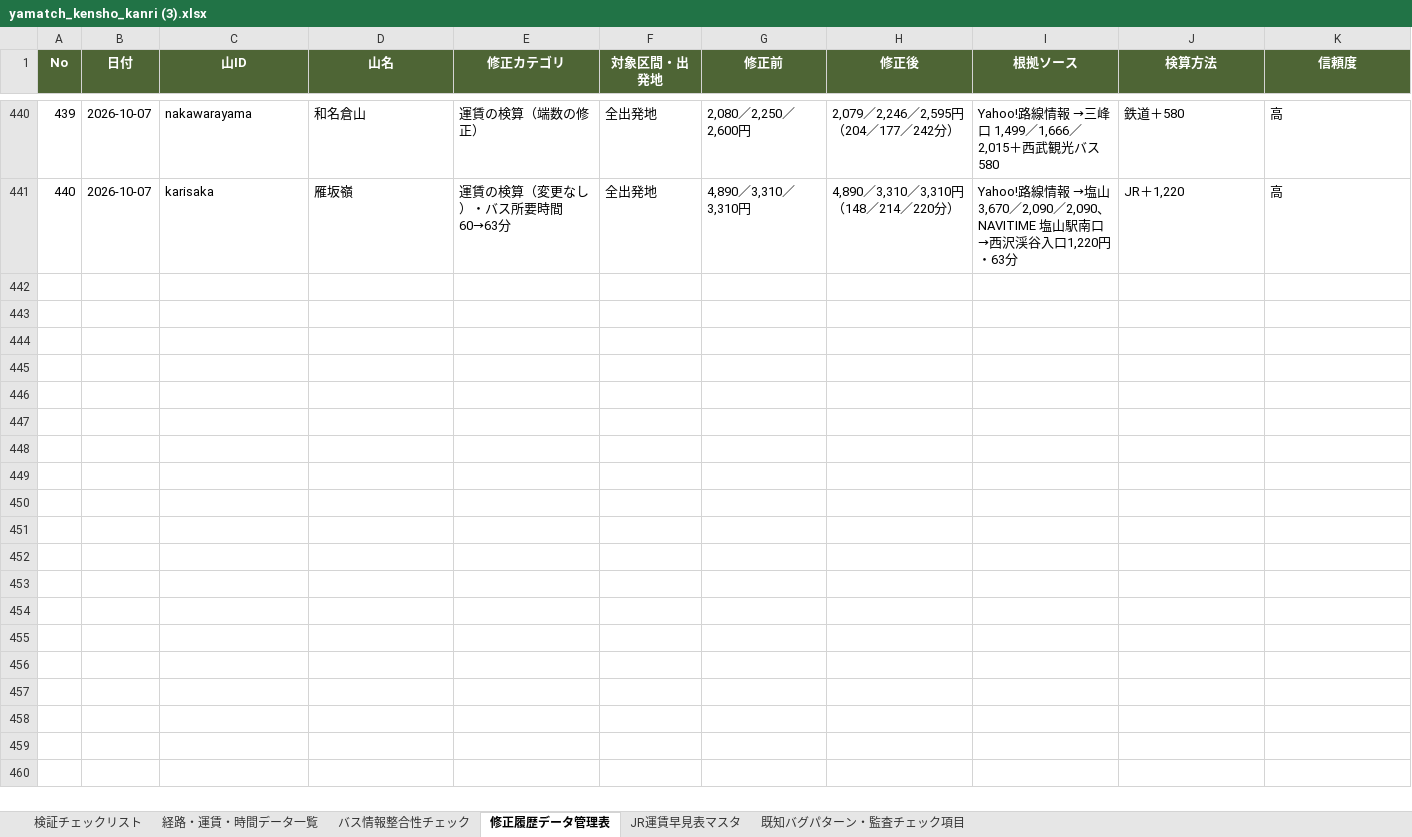
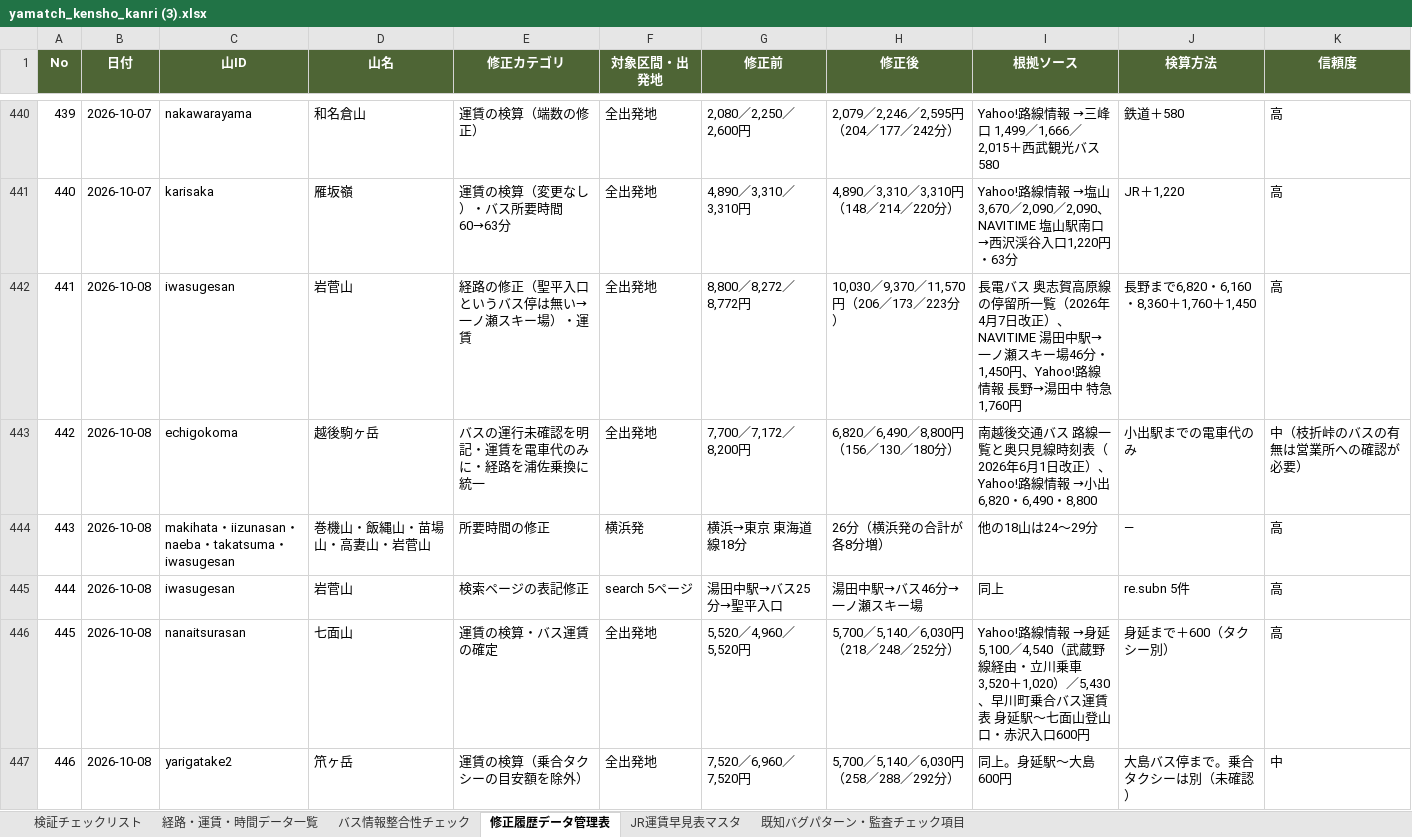
Before and after one commit to daiki96tabletennis-glitch/tozan-navi, an Excel workbook: yamatch_kensho_kanri (3).xlsx, sheet 修正履歴データ管理表, drawn as a sheet; only a part is shown, gaps mark what is left out; values as stored, in another font and other column widths than the file's, no borders; the diff covers the shown part only; the diff names each change by its address in the sheet, - before the commit and + after, or states it on an @@ line.

```diff
--- a/yamatch_kensho_kanri (3).xlsx (sheet 修正履歴データ管理表)
+++ b/yamatch_kensho_kanri (3).xlsx (sheet 修正履歴データ管理表)
+row 442: 441 | 2026-10-08 | iwasugesan | 岩菅山 | 経路の修正（聖平入口というバス停は無い→一ノ瀬スキー場）・運賃 | 全出発地 | 8,800／8,272／8,772円 | 10,030／9,370／11,570円（206／173／223分） | 長電バス 奥志賀高原線の停留所一覧（2026年4月7日改正）、NAVITIME 湯田中駅→一ノ瀬スキー場46分・1,450円、Yahoo!路線情報 長野→湯田中 特急1,760円 | 長野まで6,820・6,160・8,360＋1,760＋1,450 | 高
+row 443: 442 | 2026-10-08 | echigokoma | 越後駒ヶ岳 | バスの運行未確認を明記・運賃を電車代のみに・経路を浦佐乗換に統一 | 全出発地 | 7,700／7,172／8,200円 | 6,820／6,490／8,800円（156／130／180分） | 南越後交通バス 路線一覧と奥只見線時刻表（2026年6月1日改正）、Yahoo!路線情報 →小出 6,820・6,490・8,800 | 小出駅までの電車代のみ | 中（枝折峠のバスの有無は営業所への確認が必要）
+row 444: 443 | 2026-10-08 | makihata・iizunasan・naeba・takatsuma・iwasugesan | 巻機山・飯縄山・苗場山・高妻山・岩菅山 | 所要時間の修正 | 横浜発 | 横浜→東京 東海道線18分 | 26分（横浜発の合計が各8分増） | 他の18山は24〜29分 | — | 高
+row 445: 444 | 2026-10-08 | iwasugesan | 岩菅山 | 検索ページの表記修正 | search 5ページ | 湯田中駅→バス25分→聖平入口 | 湯田中駅→バス46分→一ノ瀬スキー場 | 同上 | re.subn 5件 | 高
+row 446: 445 | 2026-10-08 | nanaitsurasan | 七面山 | 運賃の検算・バス運賃の確定 | 全出発地 | 5,520／4,960／5,520円 | 5,700／5,140／6,030円（218／248／252分） | Yahoo!路線情報 →身延 5,100／4,540（武蔵野線経由・立川乗車 3,520＋1,020）／5,430、早川町乗合バス運賃表 身延駅〜七面山登山口・赤沢入口600円 | 身延まで＋600（タクシー別） | 高
+row 447: 446 | 2026-10-08 | yarigatake2 | 笊ヶ岳 | 運賃の検算（乗合タクシーの目安額を除外） | 全出発地 | 7,520／6,960／7,520円 | 5,700／5,140／6,030円（258／288／292分） | 同上。身延駅〜大島600円 | 大島バス停まで。乗合タクシーは別（未確認） | 中
```
Also changed, not shown: 5 added rows elsewhere in this sheet, sheet 経路・運賃・時間データ一覧, sheet バス情報整合性チェック, 21 other files.
